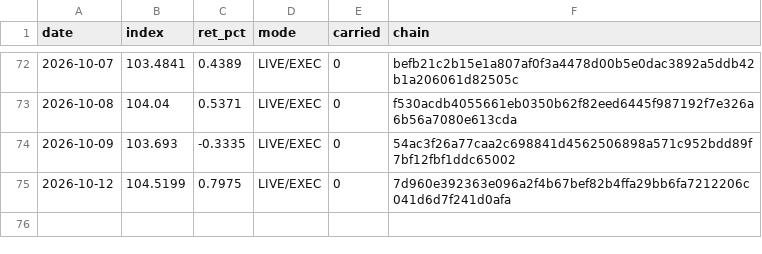
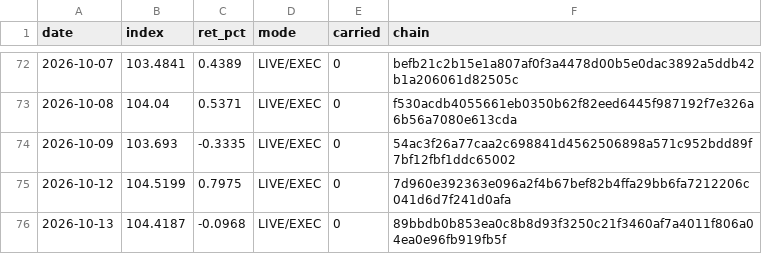
Before and after one commit to hatruz/track-record, a CSV file: track.csv, drawn as a sheet; only a part is shown, gaps mark what is left out; the diff names each change by its address in the sheet, - before the commit and + after, or states it on an @@ line.

```diff
--- a/track.csv
+++ b/track.csv
+row 76: 2026-10-13 | 104.4187 | -0.0968 | LIVE/EXEC | 0 | 89bbdb0b853ea0c8b8d93f3250c21f3460af7a4011f806a04ea0e96fb919fb5f
```
Also changed, not shown: 1 other file.
